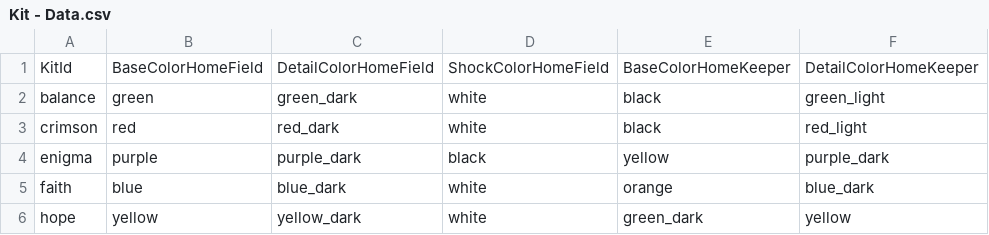
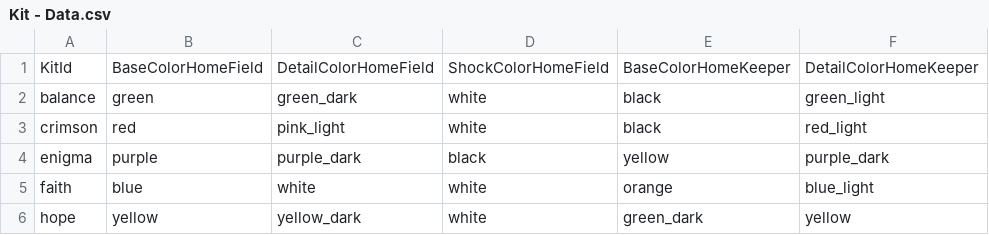
Before and after one commit to morenopilaralejandro/Simulation, a CSV file: Assets/Csv/Kit - Data.csv, drawn as a sheet; only a part is shown; the diff names each change by its address in the sheet, - before the commit and + after, or states it on an @@ line.

```diff
--- a/Assets/Csv/Kit - Data.csv
+++ b/Assets/Csv/Kit - Data.csv
-C3: red_dark
+C3: pink_light
-C5: blue_dark
+C5: white
-F5: blue_dark
+F5: blue_light
```
Also changed, not shown: Assets/Csv/Character - Data.csv, 29 other files.
